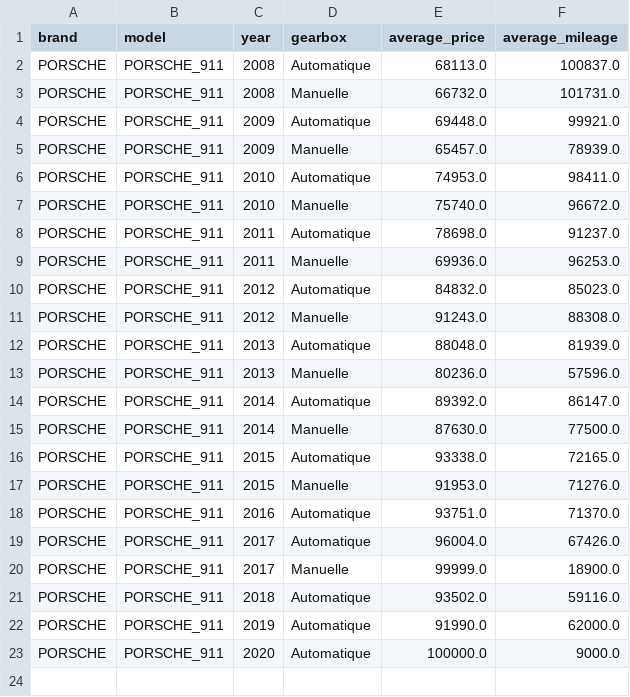
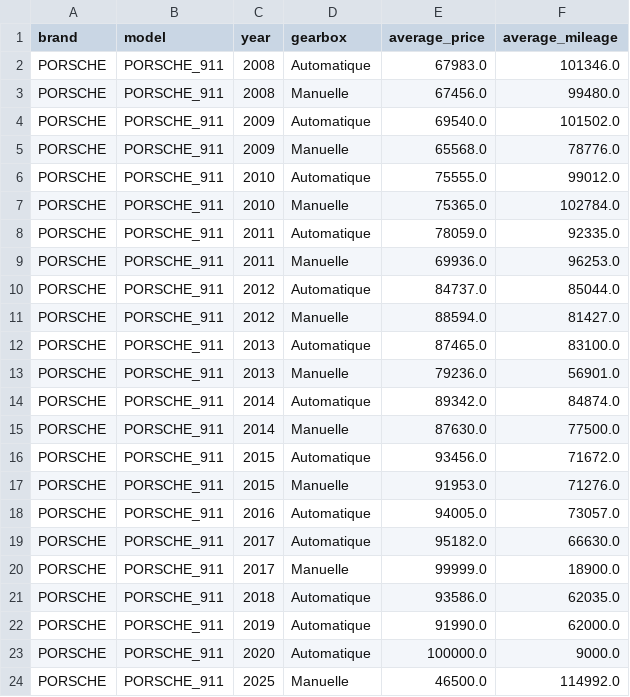
Before and after one commit to lucduke/py-lbc, a CSV file: statistics.csv, drawn as a sheet.

```diff
--- a/statistics.csv
+++ b/statistics.csv
@@ -1,23 +1,24 @@
 brand,model,year,gearbox,average_price,average_mileage
-PORSCHE,PORSCHE_911,2008,Automatique,68113.0,100837.0
-PORSCHE,PORSCHE_911,2008,Manuelle,66732.0,101731.0
-PORSCHE,PORSCHE_911,2009,Automatique,69448.0,99921.0
-PORSCHE,PORSCHE_911,2009,Manuelle,65457.0,78939.0
-PORSCHE,PORSCHE_911,2010,Automatique,74953.0,98411.0
-PORSCHE,PORSCHE_911,2010,Manuelle,75740.0,96672.0
-PORSCHE,PORSCHE_911,2011,Automatique,78698.0,91237.0
+PORSCHE,PORSCHE_911,2008,Automatique,67983.0,101346.0
+PORSCHE,PORSCHE_911,2008,Manuelle,67456.0,99480.0
+PORSCHE,PORSCHE_911,2009,Automatique,69540.0,101502.0
+PORSCHE,PORSCHE_911,2009,Manuelle,65568.0,78776.0
+PORSCHE,PORSCHE_911,2010,Automatique,75555.0,99012.0
+PORSCHE,PORSCHE_911,2010,Manuelle,75365.0,102784.0
+PORSCHE,PORSCHE_911,2011,Automatique,78059.0,92335.0
 PORSCHE,PORSCHE_911,2011,Manuelle,69936.0,96253.0
-PORSCHE,PORSCHE_911,2012,Automatique,84832.0,85023.0
-PORSCHE,PORSCHE_911,2012,Manuelle,91243.0,88308.0
-PORSCHE,PORSCHE_911,2013,Automatique,88048.0,81939.0
-PORSCHE,PORSCHE_911,2013,Manuelle,80236.0,57596.0
-PORSCHE,PORSCHE_911,2014,Automatique,89392.0,86147.0
+PORSCHE,PORSCHE_911,2012,Automatique,84737.0,85044.0
+PORSCHE,PORSCHE_911,2012,Manuelle,88594.0,81427.0
+PORSCHE,PORSCHE_911,2013,Automatique,87465.0,83100.0
+PORSCHE,PORSCHE_911,2013,Manuelle,79236.0,56901.0
+PORSCHE,PORSCHE_911,2014,Automatique,89342.0,84874.0
 PORSCHE,PORSCHE_911,2014,Manuelle,87630.0,77500.0
-PORSCHE,PORSCHE_911,2015,Automatique,93338.0,72165.0
+PORSCHE,PORSCHE_911,2015,Automatique,93456.0,71672.0
 PORSCHE,PORSCHE_911,2015,Manuelle,91953.0,71276.0
-PORSCHE,PORSCHE_911,2016,Automatique,93751.0,71370.0
-PORSCHE,PORSCHE_911,2017,Automatique,96004.0,67426.0
+PORSCHE,PORSCHE_911,2016,Automatique,94005.0,73057.0
+PORSCHE,PORSCHE_911,2017,Automatique,95182.0,66630.0
 PORSCHE,PORSCHE_911,2017,Manuelle,99999.0,18900.0
-PORSCHE,PORSCHE_911,2018,Automatique,93502.0,59116.0
+PORSCHE,PORSCHE_911,2018,Automatique,93586.0,62035.0
 PORSCHE,PORSCHE_911,2019,Automatique,91990.0,62000.0
 PORSCHE,PORSCHE_911,2020,Automatique,100000.0,9000.0
+PORSCHE,PORSCHE_911,2025,Manuelle,46500.0,114992.0
```
Also changed, not shown: 3 other files.
